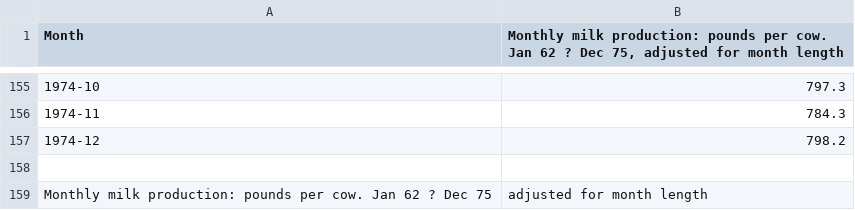
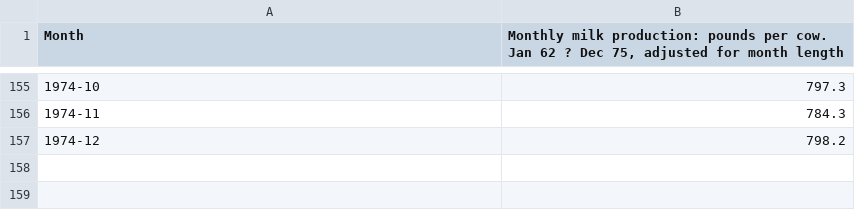
Before and after one commit to j3ffyang/ai, a CSV file: scripts/pandas/monthly-milk-production-pounds-p.csv, drawn as a sheet; only a part is shown, gaps mark what is left out; the diff names each change by its address in the sheet, - before the commit and + after, or states it on an @@ line.

```diff
--- a/scripts/pandas/monthly-milk-production-pounds-p.csv
+++ b/scripts/pandas/monthly-milk-production-pounds-p.csv
-row 158: (empty)
-row 159: Monthly milk production: pounds per cow. Jan 62 ? Dec 75 | adjusted for month length
```
Also changed, not shown: 1 other file.
